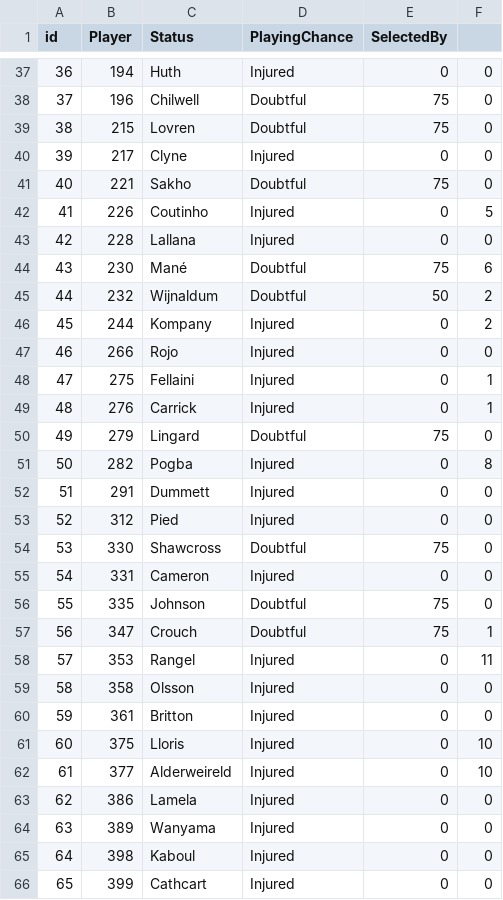
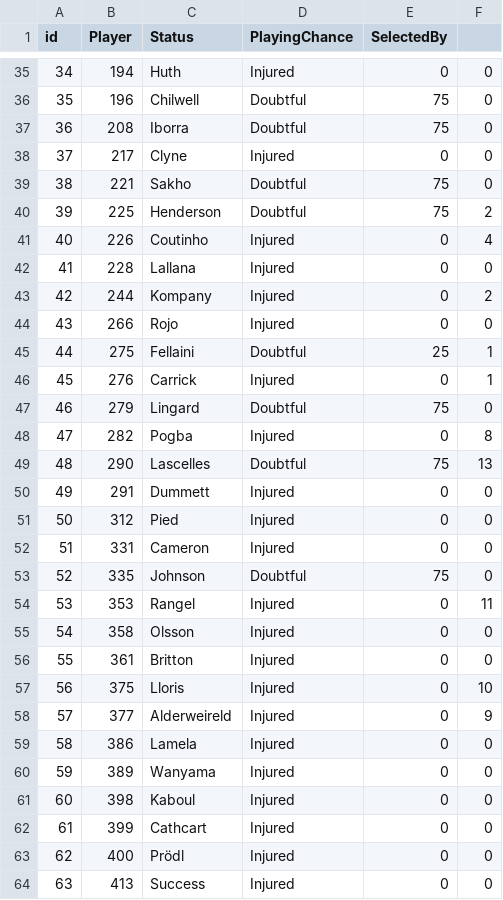
Before and after one commit to gpoudel/FPL-Analytics, a CSV file: fplBoardLive/data/injuryDF_yesterday.csv, drawn as a sheet; only a part is shown, gaps mark what is left out; the shorter side is filled out with more unchanged rows; removed rows and columns are numbered as before the commit, all else as after; the diff covers the shown part only; the diff names each change by its address in the sheet, - before the commit and + after, or states it on an @@ line.

```diff
--- a/fplBoardLive/data/injuryDF_yesterday.csv
+++ b/fplBoardLive/data/injuryDF_yesterday.csv
@@ column A (id) renumbered from row 11 down @@
-B37 (Player): 215
+B37 (Player): 208
-C37 (Status): Lovren
+C37 (Status): Iborra
+row 40: 39 | 225 | Henderson | Doubtful | 75 | 2
-F41: 5
+F41: 4
-row 44: 43 | 230 | Mané | Doubtful | 75 | 6
-row 45: 44 | 232 | Wijnaldum | Doubtful | 50 | 2
-D45 (PlayingChance): Injured
+D45 (PlayingChance): Doubtful
-E45 (SelectedBy): 0
+E45 (SelectedBy): 25
+row 49: 48 | 290 | Lascelles | Doubtful | 75 | 13
-row 54: 53 | 330 | Shawcross | Doubtful | 75 | 0
-row 57: 56 | 347 | Crouch | Doubtful | 75 | 1
-F58: 10
+F58: 9
```
Also changed, not shown: 2 added rows, 8 removed rows and 3 edited cells elsewhere in this file, fplBoardLive/data/DailyPriceUpdate.csv, 15 other files.
